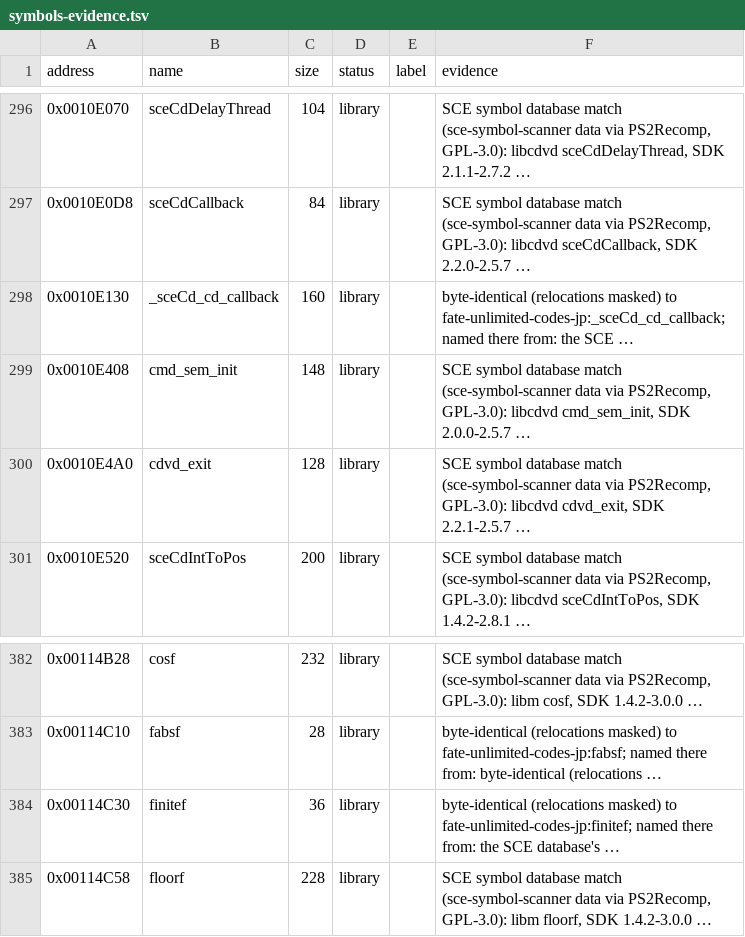
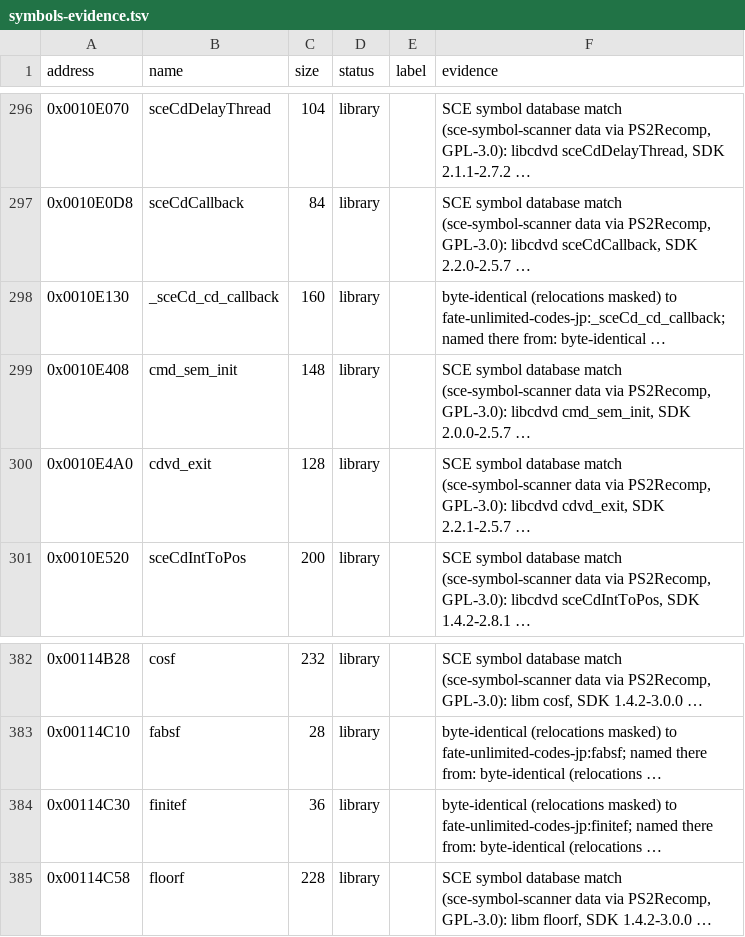
Before and after one commit to Harskov/stretch-panic-usa, a TSV file: config/SLES_503.10/symbols-evidence.tsv, drawn as a sheet; only a part is shown, gaps mark what is left out.

```diff
--- a/config/SLES_503.10/symbols-evidence.tsv
+++ b/config/SLES_503.10/symbols-evidence.tsv
@@ -297,3 +297,3 @@ address	name	size	status	label	evidence
 0x0010E0D8	sceCdCallback	84	library		SCE symbol database match (sce-symbol-scanner data via PS2Recomp, GPL-3.0): libcdvd sceCdCallback, SDK 2.2.0-2.5.7 …
-0x0010E130	_sceCd_cd_callback	160	library		byte-identical (relocations masked) to fate-unlimited-codes-jp:_sceCd_cd_callback; named there from: the SCE …
+0x0010E130	_sceCd_cd_callback	160	library		byte-identical (relocations masked) to fate-unlimited-codes-jp:_sceCd_cd_callback; named there from: byte-identical …
 0x0010E408	cmd_sem_init	148	library		SCE symbol database match (sce-symbol-scanner data via PS2Recomp, GPL-3.0): libcdvd cmd_sem_init, SDK 2.0.0-2.5.7 …
@@ -383,3 +383,3 @@ address	name	size	status	label	evidence
 0x00114C10	fabsf	28	library		byte-identical (relocations masked) to fate-unlimited-codes-jp:fabsf; named there from: byte-identical (relocations …
-0x00114C30	finitef	36	library		byte-identical (relocations masked) to fate-unlimited-codes-jp:finitef; named there from: the SCE database's …
+0x00114C30	finitef	36	library		byte-identical (relocations masked) to fate-unlimited-codes-jp:finitef; named there from: byte-identical (relocations …
 0x00114C58	floorf	228	library		SCE symbol database match (sce-symbol-scanner data via PS2Recomp, GPL-3.0): libm floorf, SDK 1.4.2-3.0.0 …
```
Also changed, not shown: config/SLPM_621.09/symbols-evidence.tsv, config/SLUS_201.82/symbols-evidence.tsv, 19 other files.
